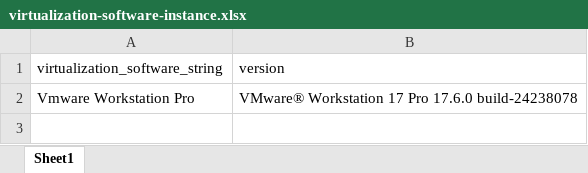
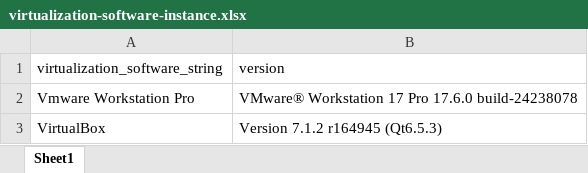
Before and after one commit to PeterCullenBurbery/virtual-machine-database-confusing, an Excel workbook: virtualization-software-instance.xlsx, sheet Sheet1, drawn as a sheet; values as stored, in another font and other column widths than the file's, no borders; the diff names each change by its address in the sheet, - before the commit and + after, or states it on an @@ line.

```diff
--- a/virtualization-software-instance.xlsx (sheet Sheet1)
+++ b/virtualization-software-instance.xlsx (sheet Sheet1)
+row 3: VirtualBox | Version 7.1.2 r164945 (Qt6.5.3)
```
Also changed, not shown: virtual-machine.xlsx, 1 other file.
